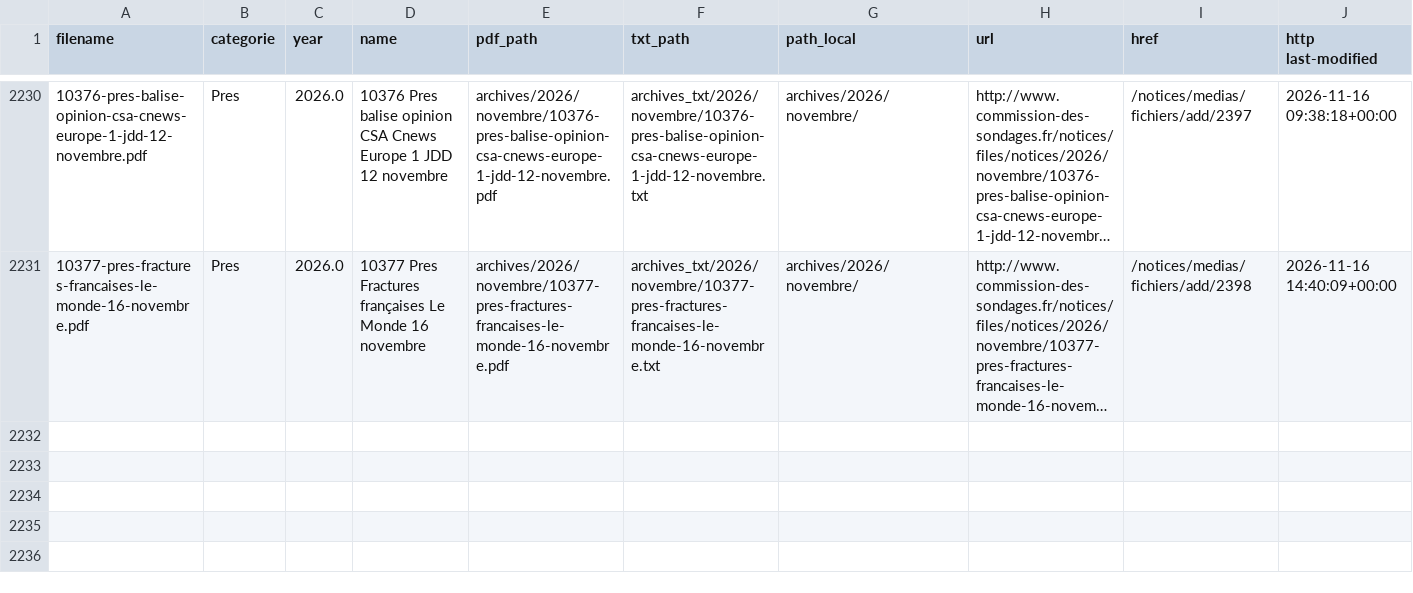
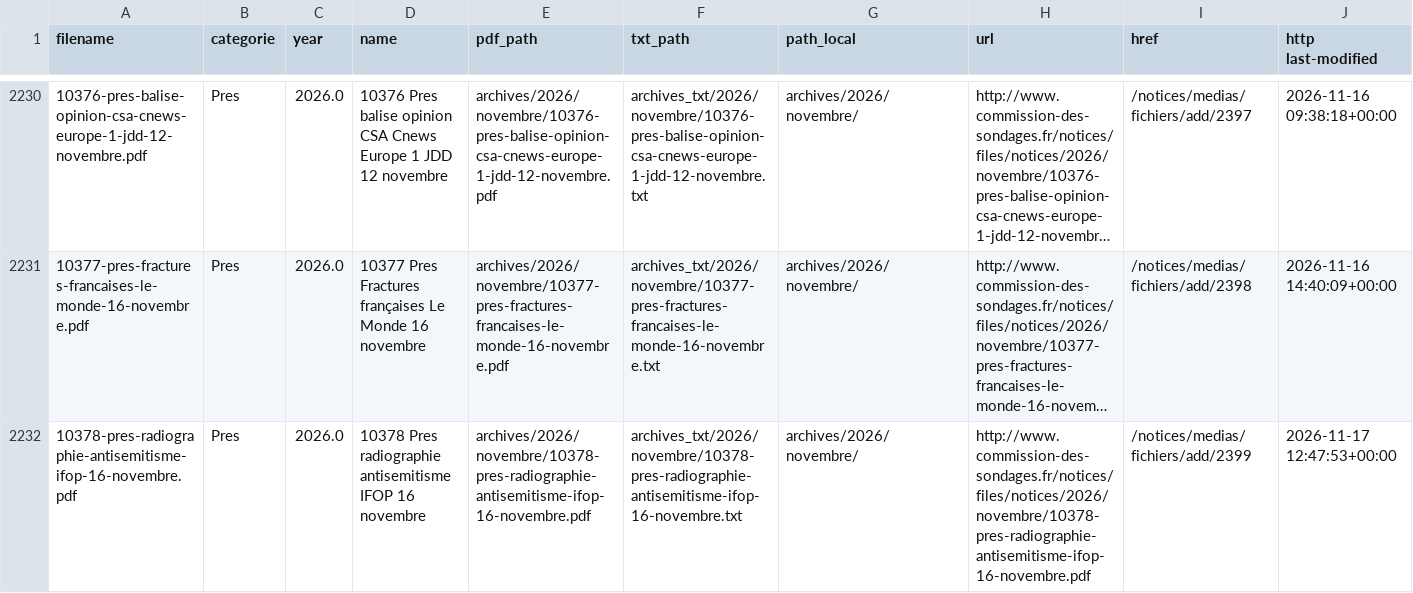
Before and after one commit to MieuxVoter/sondages-commission-index, a CSV file: notices_catalog.csv, drawn as a sheet; only a part is shown, gaps mark what is left out; long unchanged cells end in …; rows hold the shown columns only; the diff names each change by its address in the sheet, - before the commit and + after, or states it on an @@ line.

```diff
--- a/notices_catalog.csv
+++ b/notices_catalog.csv
+row 2232: 10378-pres-radiographie-antisemitisme-ifop-16-novembre.pdf | Pres | 2026.0 | 10378 Pres radiographie antisemitisme IFOP 16 novembre | archives/2026/novembre/10378-pres-radiographie-antisemitisme-ifop-16-novembre.pdf | archives_txt/2026/novembre/10378-pres-radiographie-antisemitisme-ifop-16-novembre.txt | archives/2026/novembre/ | http://www.commission-des-sondages.fr/notices/files/notices/2026/novembre/10378-pres-radiographie-antisemitisme-ifop-16-novembre.pdf | /notices/medias/fichiers/add/2399 | 2026-11-17 12:47:53+00:00
```
Also changed, not shown: base.csv, files.csv, 2 other files.
